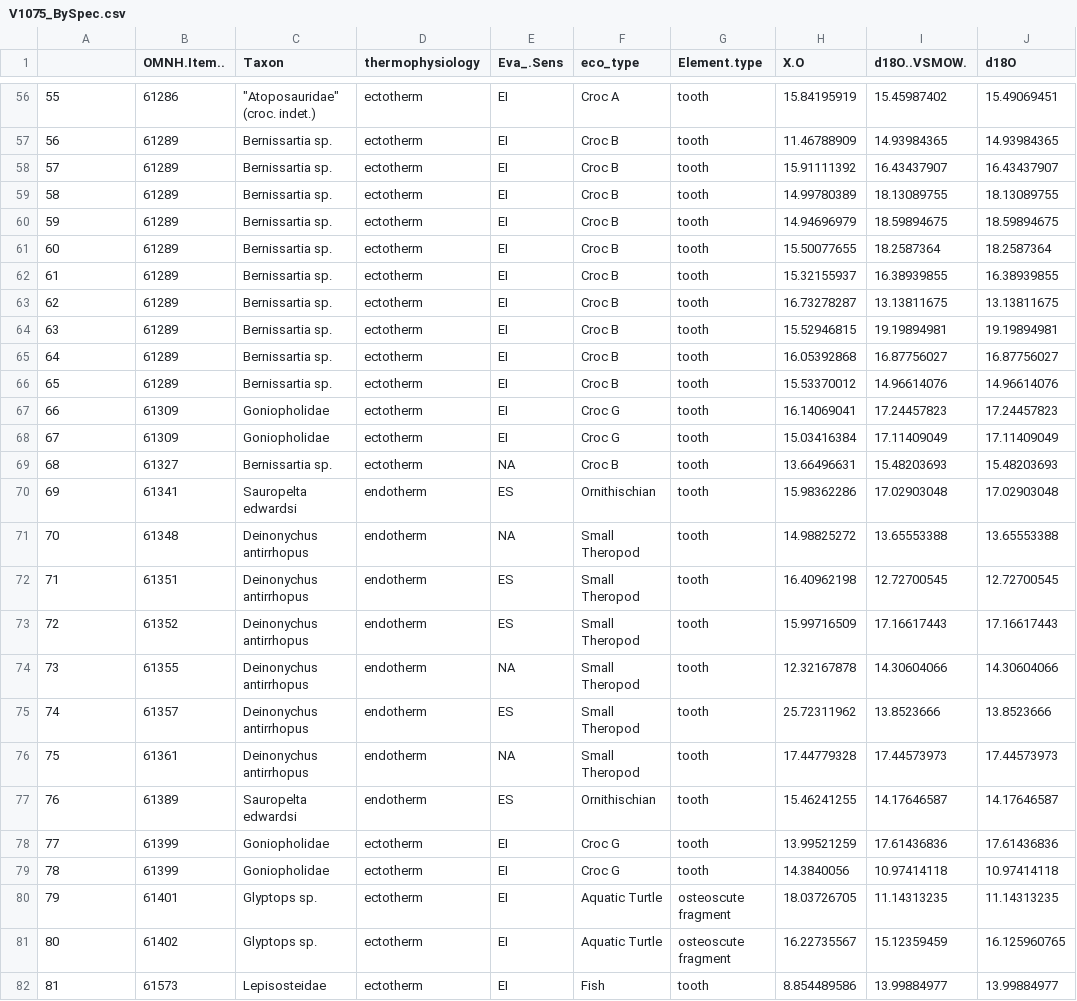
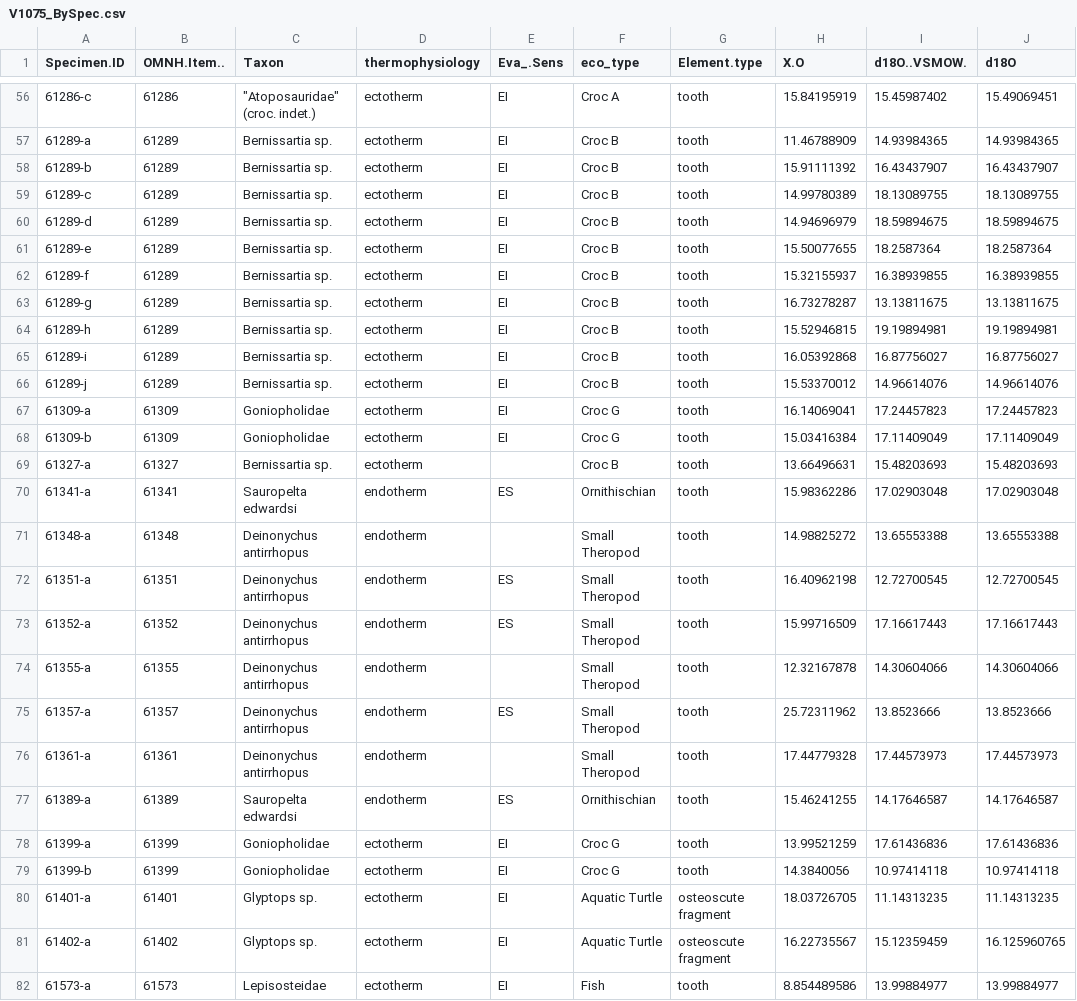
Before and after one commit to mattgeo1990/1075_Vertebrate_d18Op, a CSV file: Data/V1075_BySpec.csv, drawn as a sheet; only a part is shown, gaps mark what is left out; the diff covers the shown part only; the diff names each change by its address in the sheet, - before the commit and + after, or states it on an @@ line.

```diff
--- a/Data/V1075_BySpec.csv
+++ b/Data/V1075_BySpec.csv
-A1: (empty)
+A1: Specimen.ID
-A56 (Specimen.ID): 55
+A56 (Specimen.ID): 61286-c
-A57 (Specimen.ID): 56
+A57 (Specimen.ID): 61289-a
-A58 (Specimen.ID): 57
+A58 (Specimen.ID): 61289-b
-A59 (Specimen.ID): 58
+A59 (Specimen.ID): 61289-c
-A60 (Specimen.ID): 59
+A60 (Specimen.ID): 61289-d
-A61 (Specimen.ID): 60
+A61 (Specimen.ID): 61289-e
-A62 (Specimen.ID): 61
+A62 (Specimen.ID): 61289-f
-A63 (Specimen.ID): 62
+A63 (Specimen.ID): 61289-g
-A64 (Specimen.ID): 63
+A64 (Specimen.ID): 61289-h
-A65 (Specimen.ID): 64
+A65 (Specimen.ID): 61289-i
-A66 (Specimen.ID): 65
+A66 (Specimen.ID): 61289-j
-A67 (Specimen.ID): 66
+A67 (Specimen.ID): 61309-a
-A68 (Specimen.ID): 67
+A68 (Specimen.ID): 61309-b
-A69 (Specimen.ID): 68
+A69 (Specimen.ID): 61327-a
-E69 (Eva_.Sens): NA
+E69 (Eva_.Sens): (empty)
-A70 (Specimen.ID): 69
+A70 (Specimen.ID): 61341-a
-A71 (Specimen.ID): 70
+A71 (Specimen.ID): 61348-a
-E71 (Eva_.Sens): NA
+E71 (Eva_.Sens): (empty)
-A72 (Specimen.ID): 71
+A72 (Specimen.ID): 61351-a
-A73 (Specimen.ID): 72
+A73 (Specimen.ID): 61352-a
-A74 (Specimen.ID): 73
+A74 (Specimen.ID): 61355-a
-E74 (Eva_.Sens): NA
+E74 (Eva_.Sens): (empty)
-A75 (Specimen.ID): 74
+A75 (Specimen.ID): 61357-a
-A76 (Specimen.ID): 75
+A76 (Specimen.ID): 61361-a
-E76 (Eva_.Sens): NA
+E76 (Eva_.Sens): (empty)
-A77 (Specimen.ID): 76
+A77 (Specimen.ID): 61389-a
-A78 (Specimen.ID): 77
+A78 (Specimen.ID): 61399-a
-A79 (Specimen.ID): 78
+A79 (Specimen.ID): 61399-b
-A80 (Specimen.ID): 79
+A80 (Specimen.ID): 61401-a
-A81 (Specimen.ID): 80
+A81 (Specimen.ID): 61402-a
-A82 (Specimen.ID): 81
+A82 (Specimen.ID): 61573-a
```
Also changed, not shown: 85 edited cells elsewhere in this file.
